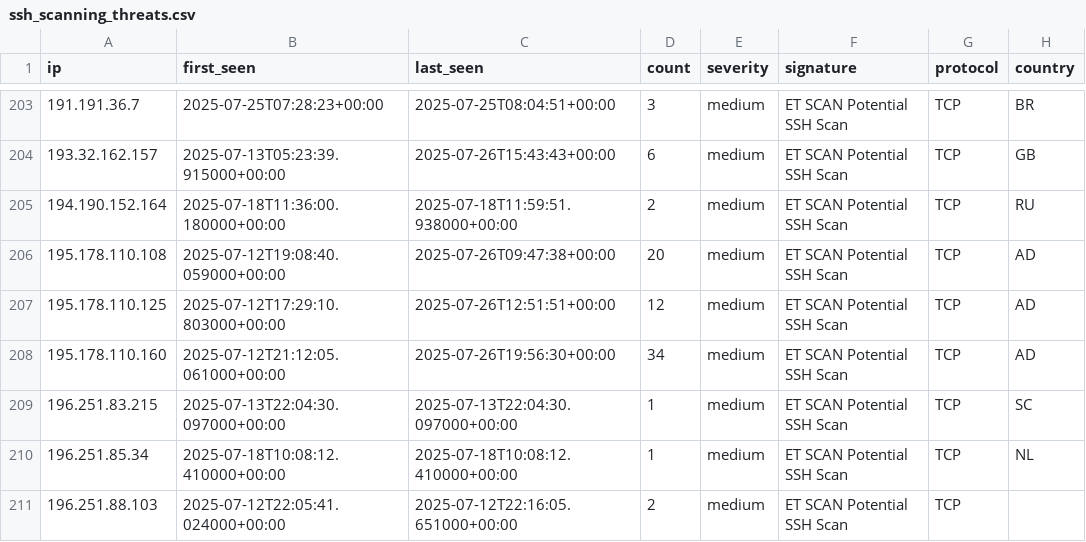
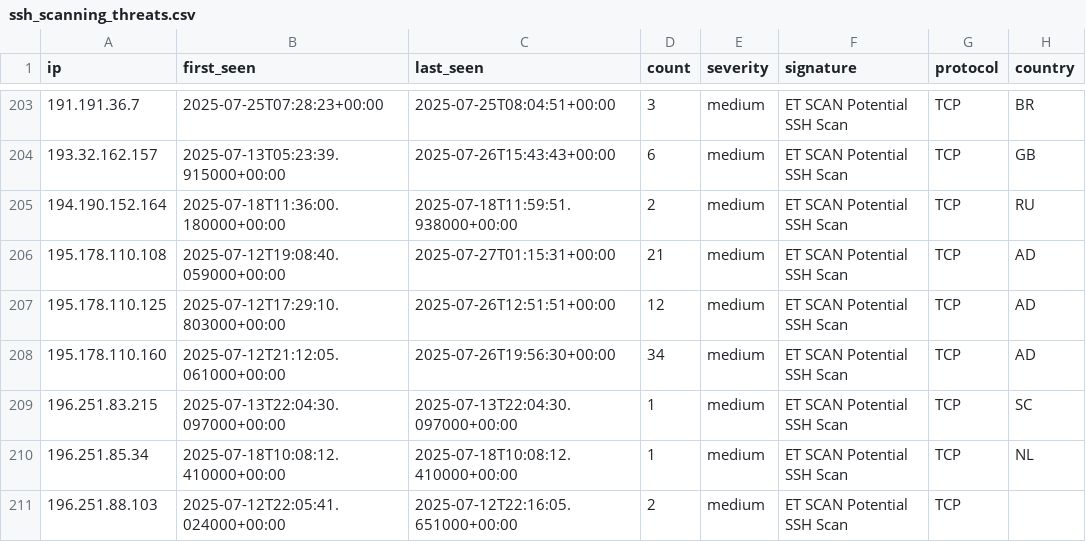
Before and after one commit to Tempest-Solutions-Company/threat-feeds, a CSV file: ssh_scanning_threats.csv, drawn as a sheet; only a part is shown, gaps mark what is left out.

Commit message:
Update threat feeds - 2025-07-27 02:39:34 UTC

```diff
--- a/ssh_scanning_threats.csv
+++ b/ssh_scanning_threats.csv
@@ -205,3 +205,3 @@ ip,first_seen,last_seen,count,severity,signature,protocol,country
 194.190.152.164,2025-07-18T11:36:00.180000+00:00,2025-07-18T11:59:51.938000+00:00,2,medium,"ET SCAN Potential SSH Scan",TCP,RU
-195.178.110.108,2025-07-12T19:08:40.059000+00:00,2025-07-26T09:47:38+00:00,20,medium,"ET SCAN Potential SSH Scan",TCP,AD
+195.178.110.108,2025-07-12T19:08:40.059000+00:00,2025-07-27T01:15:31+00:00,21,medium,"ET SCAN Potential SSH Scan",TCP,AD
 195.178.110.125,2025-07-12T17:29:10.803000+00:00,2025-07-26T12:51:51+00:00,12,medium,"ET SCAN Potential SSH Scan",TCP,AD
```
